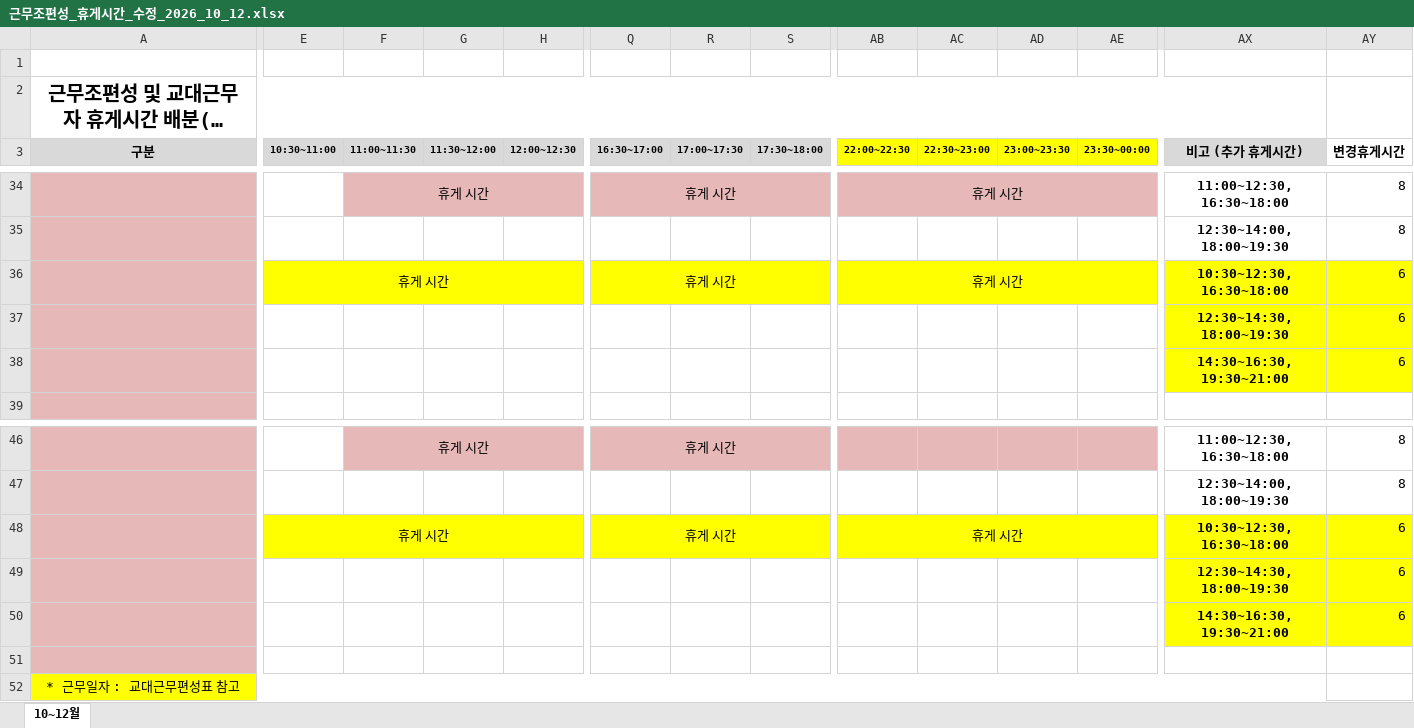
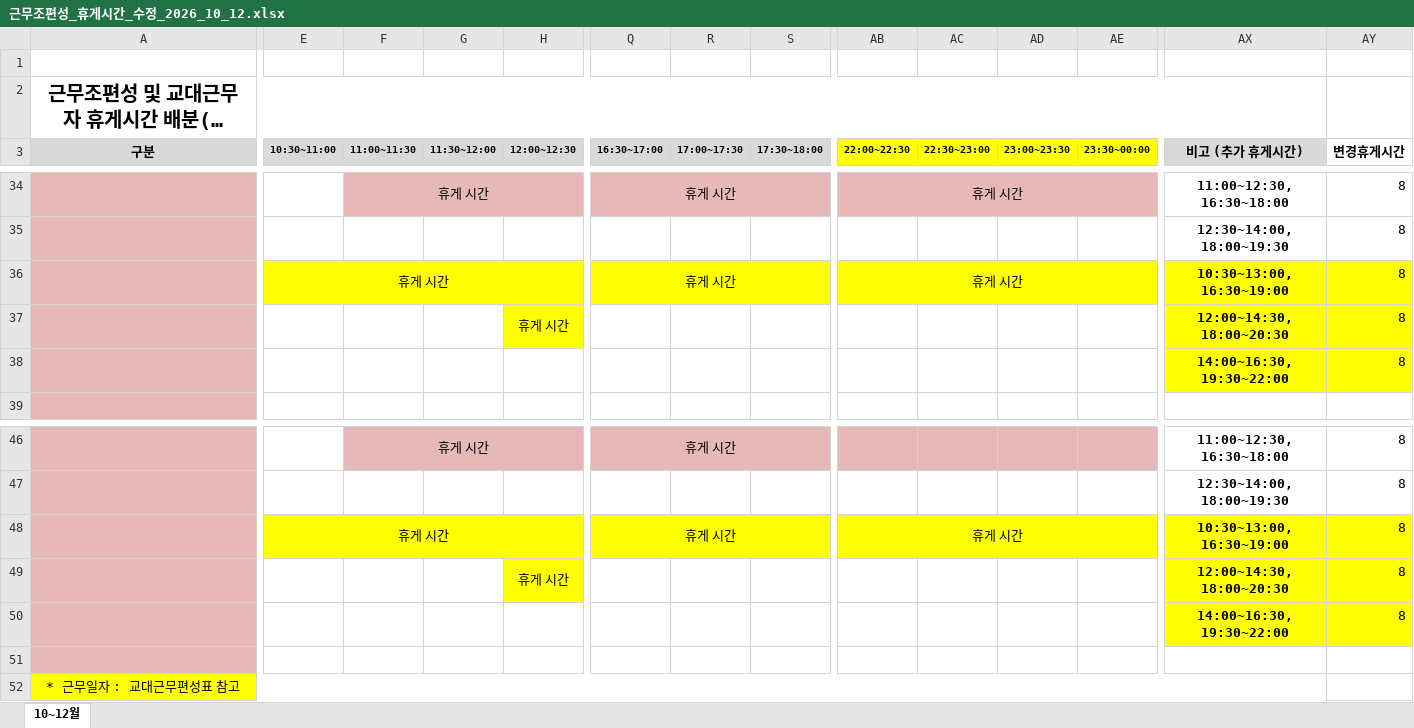
Before and after one commit to teahyunkim70-bot/my-project, an Excel workbook: 근무조편성_휴게시간_수정_2026_10_12.xlsx, sheet 10~12월, drawn as a sheet; only a part is shown, gaps mark what is left out; long unchanged cells end in …; values as stored, in another font and other column widths than the file's, no borders; removed rows and columns are numbered as before the commit, all else as after; rows hold the shown columns only; the diff names each change by its address in the sheet, - before the commit and + after, or states it on an @@ line.

```diff
--- a/근무조편성_휴게시간_수정_2026_10_12.xlsx (sheet 10~12월)
+++ b/근무조편성_휴게시간_수정_2026_10_12.xlsx (sheet 10~12월)
-E36:H36 merged
+E36:I36 merged
-Q36:S36 merged
+Q36:U36 merged
-AB36:AF36 merged
+AB36:AG36 merged
-AX36 (비고 (추가 휴게시간)): 10:30~12:30, 16:30~18:00
+AX36 (비고 (추가 휴게시간)): 10:30~13:00, 16:30~19:00
-AY36 (변경휴게시간): 6
+AY36 (변경휴게시간): 8
-row 37:  |  |  |  |  |  |  |  |  |  |  |  | 12:30~14:30, 18:00~19:30 | 6
-row 38:  |  |  |  |  |  |  |  |  |  |  |  | 14:30~16:30, 19:30~21:00 | 6
+row 37:  |  |  |  | 휴게 시간 |  |  |  |  |  |  |  | 12:00~14:30, 18:00~20:30 | 8
+row 38:  |  |  |  |  |  |  |  |  |  |  |  | 14:00~16:30, 19:30~22:00 | 8
-E48:H48 merged
+E48:I48 merged
-Q48:S48 merged
+Q48:U48 merged
-AB48:AF48 merged
+AB48:AG48 merged
-AX48 (비고 (추가 휴게시간)): 10:30~12:30, 16:30~18:00
+AX48 (비고 (추가 휴게시간)): 10:30~13:00, 16:30~19:00
-AY48 (변경휴게시간): 6
+AY48 (변경휴게시간): 8
-row 49:  |  |  |  |  |  |  |  |  |  |  |  | 12:30~14:30, 18:00~19:30 | 6
-row 50:  |  |  |  |  |  |  |  |  |  |  |  | 14:30~16:30, 19:30~21:00 | 6
+row 49:  |  |  |  | 휴게 시간 |  |  |  |  |  |  |  | 12:00~14:30, 18:00~20:30 | 8
+row 50:  |  |  |  |  |  |  |  |  |  |  |  | 14:00~16:30, 19:30~22:00 | 8
```
